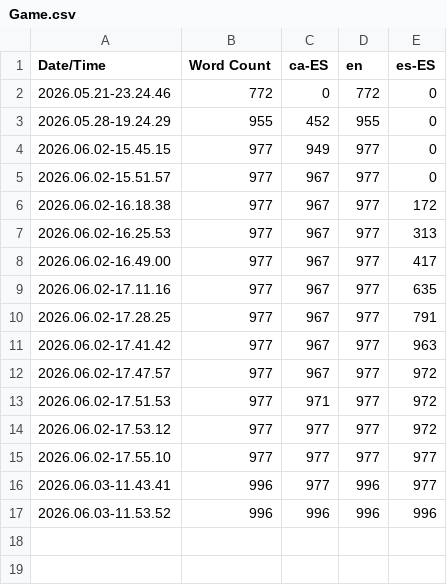
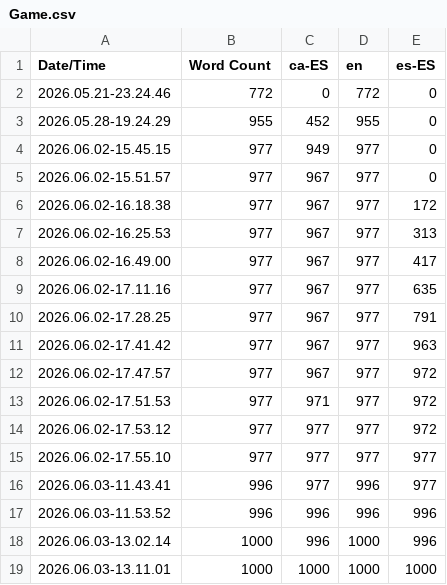
Before and after one commit to Damian-lol/ProjecteII_ART_25-26_07, a CSV file: Content/Localization/Game/Game.csv, drawn as a sheet; the diff names each change by its address in the sheet, - before the commit and + after, or states it on an @@ line.

```diff
--- a/Content/Localization/Game/Game.csv
+++ b/Content/Localization/Game/Game.csv
+row 18: 2026.06.03-13.02.14 | 1000 | 996 | 1000 | 996
+row 19: 2026.06.03-13.11.01 | 1000 | 1000 | 1000 | 1000
```
Also changed, not shown: 4 other files.
